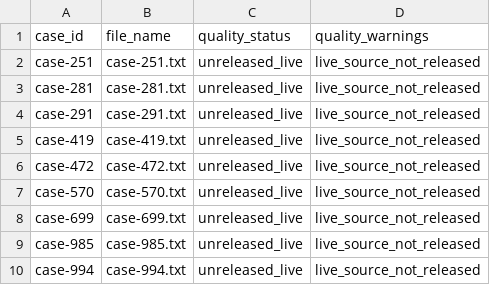
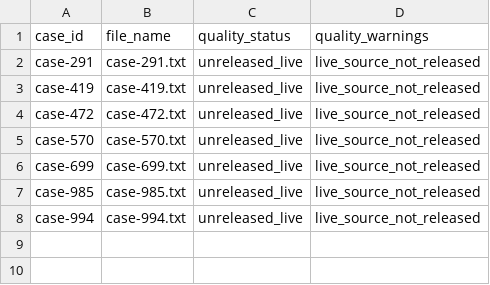
Before and after one commit to TuhinShaikh/Team_1, a CSV file: Data/quality_report.csv, drawn as a sheet; the diff names each change by its address in the sheet, - before the commit and + after, or states it on an @@ line.

```diff
--- a/Data/quality_report.csv
+++ b/Data/quality_report.csv
-row 2: case-251 | case-251.txt | unreleased_live | live_source_not_released
-row 3: case-281 | case-281.txt | unreleased_live | live_source_not_released
```
Also changed, not shown: Data/manifest.csv, 5 other files.
